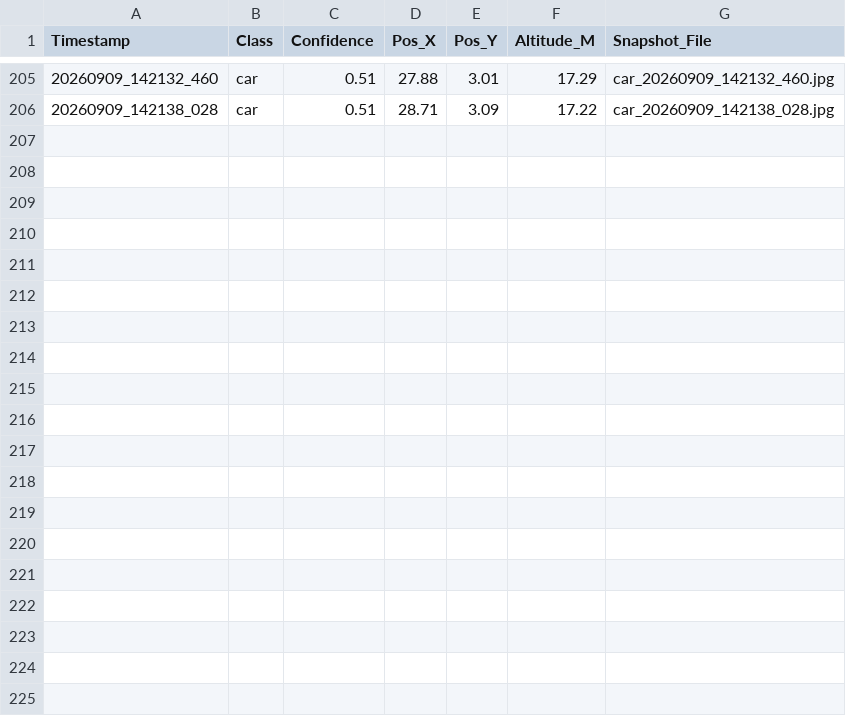
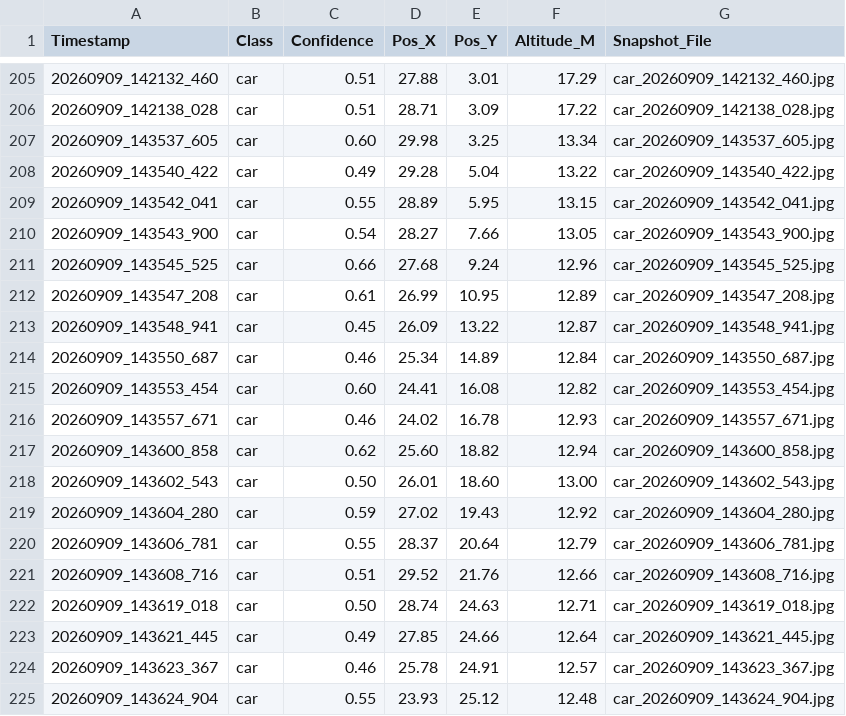
Before and after one commit to Whitedevilcoder/drone-software-suite, a CSV file: alerts/mission_log.csv, drawn as a sheet; only a part is shown, gaps mark what is left out; the diff covers the shown part only; the diff names each change by its address in the sheet, - before the commit and + after, or states it on an @@ line.

```diff
--- a/alerts/mission_log.csv
+++ b/alerts/mission_log.csv
+row 207: 20260909_143537_605 | car | 0.60 | 29.98 | 3.25 | 13.34 | car_20260909_143537_605.jpg
+row 208: 20260909_143540_422 | car | 0.49 | 29.28 | 5.04 | 13.22 | car_20260909_143540_422.jpg
+row 209: 20260909_143542_041 | car | 0.55 | 28.89 | 5.95 | 13.15 | car_20260909_143542_041.jpg
+row 210: 20260909_143543_900 | car | 0.54 | 28.27 | 7.66 | 13.05 | car_20260909_143543_900.jpg
+row 211: 20260909_143545_525 | car | 0.66 | 27.68 | 9.24 | 12.96 | car_20260909_143545_525.jpg
+row 212: 20260909_143547_208 | car | 0.61 | 26.99 | 10.95 | 12.89 | car_20260909_143547_208.jpg
+row 213: 20260909_143548_941 | car | 0.45 | 26.09 | 13.22 | 12.87 | car_20260909_143548_941.jpg
+row 214: 20260909_143550_687 | car | 0.46 | 25.34 | 14.89 | 12.84 | car_20260909_143550_687.jpg
+row 215: 20260909_143553_454 | car | 0.60 | 24.41 | 16.08 | 12.82 | car_20260909_143553_454.jpg
+row 216: 20260909_143557_671 | car | 0.46 | 24.02 | 16.78 | 12.93 | car_20260909_143557_671.jpg
+row 217: 20260909_143600_858 | car | 0.62 | 25.60 | 18.82 | 12.94 | car_20260909_143600_858.jpg
+row 218: 20260909_143602_543 | car | 0.50 | 26.01 | 18.60 | 13.00 | car_20260909_143602_543.jpg
+row 219: 20260909_143604_280 | car | 0.59 | 27.02 | 19.43 | 12.92 | car_20260909_143604_280.jpg
+row 220: 20260909_143606_781 | car | 0.55 | 28.37 | 20.64 | 12.79 | car_20260909_143606_781.jpg
+row 221: 20260909_143608_716 | car | 0.51 | 29.52 | 21.76 | 12.66 | car_20260909_143608_716.jpg
+row 222: 20260909_143619_018 | car | 0.50 | 28.74 | 24.63 | 12.71 | car_20260909_143619_018.jpg
+row 223: 20260909_143621_445 | car | 0.49 | 27.85 | 24.66 | 12.64 | car_20260909_143621_445.jpg
+row 224: 20260909_143623_367 | car | 0.46 | 25.78 | 24.91 | 12.57 | car_20260909_143623_367.jpg
+row 225: 20260909_143624_904 | car | 0.55 | 23.93 | 25.12 | 12.48 | car_20260909_143624_904.jpg
```
Also changed, not shown: 9 added rows elsewhere in this file, 27 other files.
